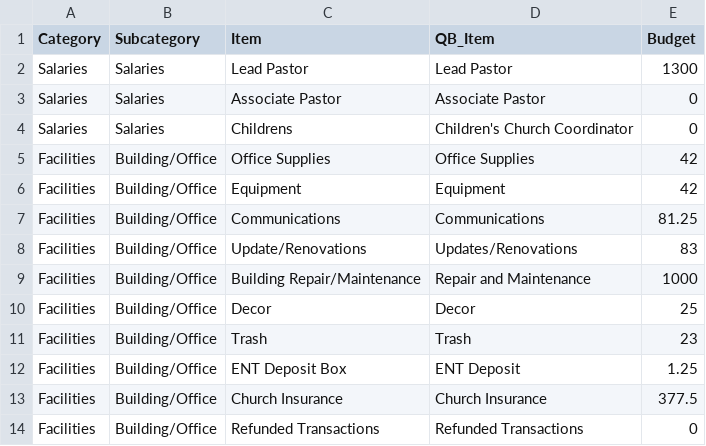
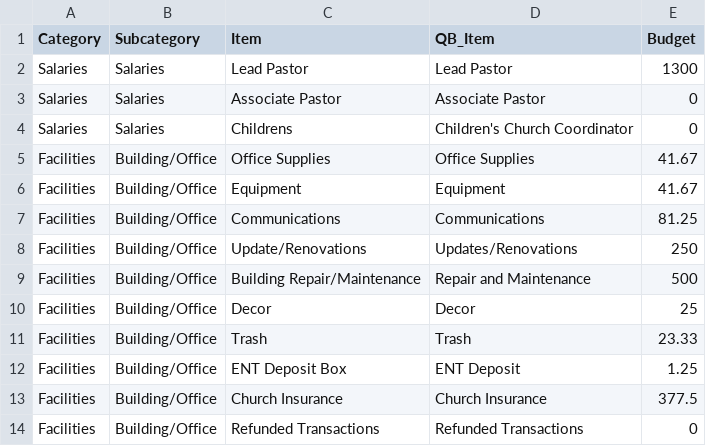
Before and after one commit to keaturner55/ChurchFinance, a CSV file: src/config/qb_to_budget_map.csv, drawn as a sheet; only a part is shown; the diff covers the shown part only.

Commit message:
Dash app testing and budget update

```diff
--- a/src/config/qb_to_budget_map.csv
+++ b/src/config/qb_to_budget_map.csv
@@ -4,9 +4,9 @@ Salaries,Salaries,Associate Pastor,Associate Pastor,0
 Salaries,Salaries,Childrens,Children's Church Coordinator,0
-Facilities,Building/Office,Office Supplies,Office Supplies,42
-Facilities,Building/Office,Equipment,Equipment,42
+Facilities,Building/Office,Office Supplies,Office Supplies,41.67
+Facilities,Building/Office,Equipment,Equipment,41.67
 Facilities,Building/Office,Communications,Communications,81.25
-Facilities,Building/Office,Update/Renovations,Updates/Renovations,83
-Facilities,Building/Office,Building Repair/Maintenance,Repair and Maintenance,1000
+Facilities,Building/Office,Update/Renovations,Updates/Renovations,250
+Facilities,Building/Office,Building Repair/Maintenance,Repair and Maintenance,500
 Facilities,Building/Office,Decor,Decor,25
-Facilities,Building/Office,Trash,Trash,23
+Facilities,Building/Office,Trash,Trash,23.33
 Facilities,Building/Office,ENT Deposit Box,ENT Deposit,1.25
```
Also changed, not shown: 20 edited cells elsewhere in this file, 2 other files.
